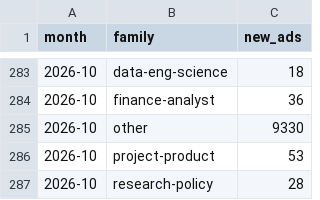
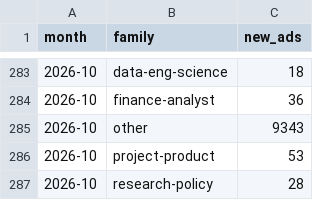
Before and after one commit to nghiaphuong/norway-job-market, a CSV file: data/history/new_ads_by_month.csv, drawn as a sheet; only a part is shown, gaps mark what is left out.

```diff
--- a/data/history/new_ads_by_month.csv
+++ b/data/history/new_ads_by_month.csv
@@ -284,3 +284,3 @@ month,family,new_ads
 2026-10,finance-analyst,36
-2026-10,other,9330
+2026-10,other,9343
 2026-10,project-product,53
```
Also changed, not shown: data/ads/2026-09.csv, 6 other files.
